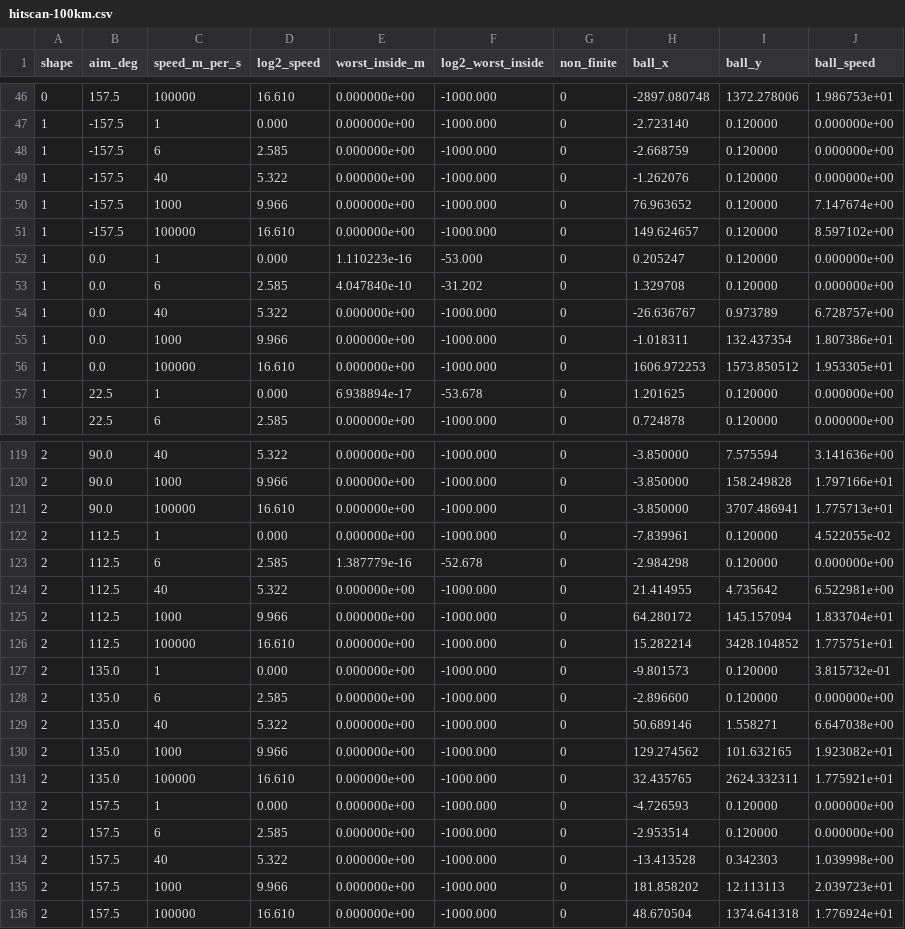
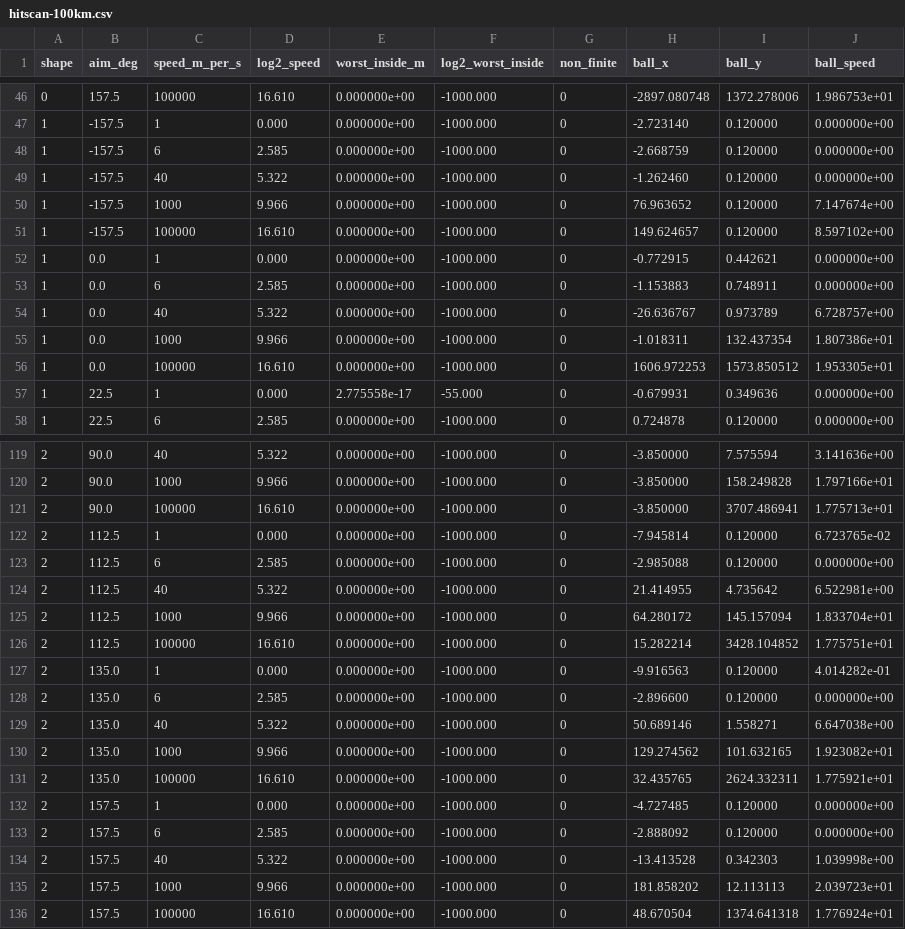
Before and after one commit to gimmedatgpumf1/grand_theft_cyber_crusader_1453_GOTY, a CSV file: scratch/hitscan-100km.csv, drawn as a sheet; only a part is shown, gaps mark what is left out; the diff covers the shown part only.

```diff
--- a/scratch/hitscan-100km.csv
+++ b/scratch/hitscan-100km.csv
@@ -48,7 +48,7 @@ shape,aim_deg,speed_m_per_s,log2_speed,worst_inside_m,log2_worst_inside,non_fini
 1,-157.5,6,2.585,0.000000e+00,-1000.000,0,-2.668759,0.120000,0.000000e+00
-1,-157.5,40,5.322,0.000000e+00,-1000.000,0,-1.262076,0.120000,0.000000e+00
+1,-157.5,40,5.322,0.000000e+00,-1000.000,0,-1.262460,0.120000,0.000000e+00
 1,-157.5,1000,9.966,0.000000e+00,-1000.000,0,76.963652,0.120000,7.147674e+00
 1,-157.5,100000,16.610,0.000000e+00,-1000.000,0,149.624657,0.120000,8.597102e+00
-1,0.0,1,0.000,1.110223e-16,-53.000,0,0.205247,0.120000,0.000000e+00
-1,0.0,6,2.585,4.047840e-10,-31.202,0,1.329708,0.120000,0.000000e+00
+1,0.0,1,0.000,0.000000e+00,-1000.000,0,-0.772915,0.442621,0.000000e+00
+1,0.0,6,2.585,0.000000e+00,-1000.000,0,-1.153883,0.748911,0.000000e+00
 1,0.0,40,5.322,0.000000e+00,-1000.000,0,-26.636767,0.973789,6.728757e+00
@@ -56,3 +56,3 @@ shape,aim_deg,speed_m_per_s,log2_speed,worst_inside_m,log2_worst_inside,non_fini
 1,0.0,100000,16.610,0.000000e+00,-1000.000,0,1606.972253,1573.850512,1.953305e+01
-1,22.5,1,0.000,6.938894e-17,-53.678,0,1.201625,0.120000,0.000000e+00
+1,22.5,1,0.000,2.775558e-17,-55.000,0,-0.679931,0.349636,0.000000e+00
 1,22.5,6,2.585,0.000000e+00,-1000.000,0,0.724878,0.120000,0.000000e+00
@@ -121,4 +121,4 @@ shape,aim_deg,speed_m_per_s,log2_speed,worst_inside_m,log2_worst_inside,non_fini
 2,90.0,100000,16.610,0.000000e+00,-1000.000,0,-3.850000,3707.486941,1.775713e+01
-2,112.5,1,0.000,0.000000e+00,-1000.000,0,-7.839961,0.120000,4.522055e-02
-2,112.5,6,2.585,1.387779e-16,-52.678,0,-2.984298,0.120000,0.000000e+00
+2,112.5,1,0.000,0.000000e+00,-1000.000,0,-7.945814,0.120000,6.723765e-02
+2,112.5,6,2.585,0.000000e+00,-1000.000,0,-2.985088,0.120000,0.000000e+00
 2,112.5,40,5.322,0.000000e+00,-1000.000,0,21.414955,4.735642,6.522981e+00
@@ -126,3 +126,3 @@ shape,aim_deg,speed_m_per_s,log2_speed,worst_inside_m,log2_worst_inside,non_fini
 2,112.5,100000,16.610,0.000000e+00,-1000.000,0,15.282214,3428.104852,1.775751e+01
-2,135.0,1,0.000,0.000000e+00,-1000.000,0,-9.801573,0.120000,3.815732e-01
+2,135.0,1,0.000,0.000000e+00,-1000.000,0,-9.916563,0.120000,4.014282e-01
 2,135.0,6,2.585,0.000000e+00,-1000.000,0,-2.896600,0.120000,0.000000e+00
@@ -131,4 +131,4 @@ shape,aim_deg,speed_m_per_s,log2_speed,worst_inside_m,log2_worst_inside,non_fini
 2,135.0,100000,16.610,0.000000e+00,-1000.000,0,32.435765,2624.332311,1.775921e+01
-2,157.5,1,0.000,0.000000e+00,-1000.000,0,-4.726593,0.120000,0.000000e+00
-2,157.5,6,2.585,0.000000e+00,-1000.000,0,-2.953514,0.120000,0.000000e+00
+2,157.5,1,0.000,0.000000e+00,-1000.000,0,-4.727485,0.120000,0.000000e+00
+2,157.5,6,2.585,0.000000e+00,-1000.000,0,-2.888092,0.120000,0.000000e+00
 2,157.5,40,5.322,0.000000e+00,-1000.000,0,-13.413528,0.342303,1.039998e+00
```
Also changed, not shown: 44 edited cells elsewhere in this file, 4 other files.
